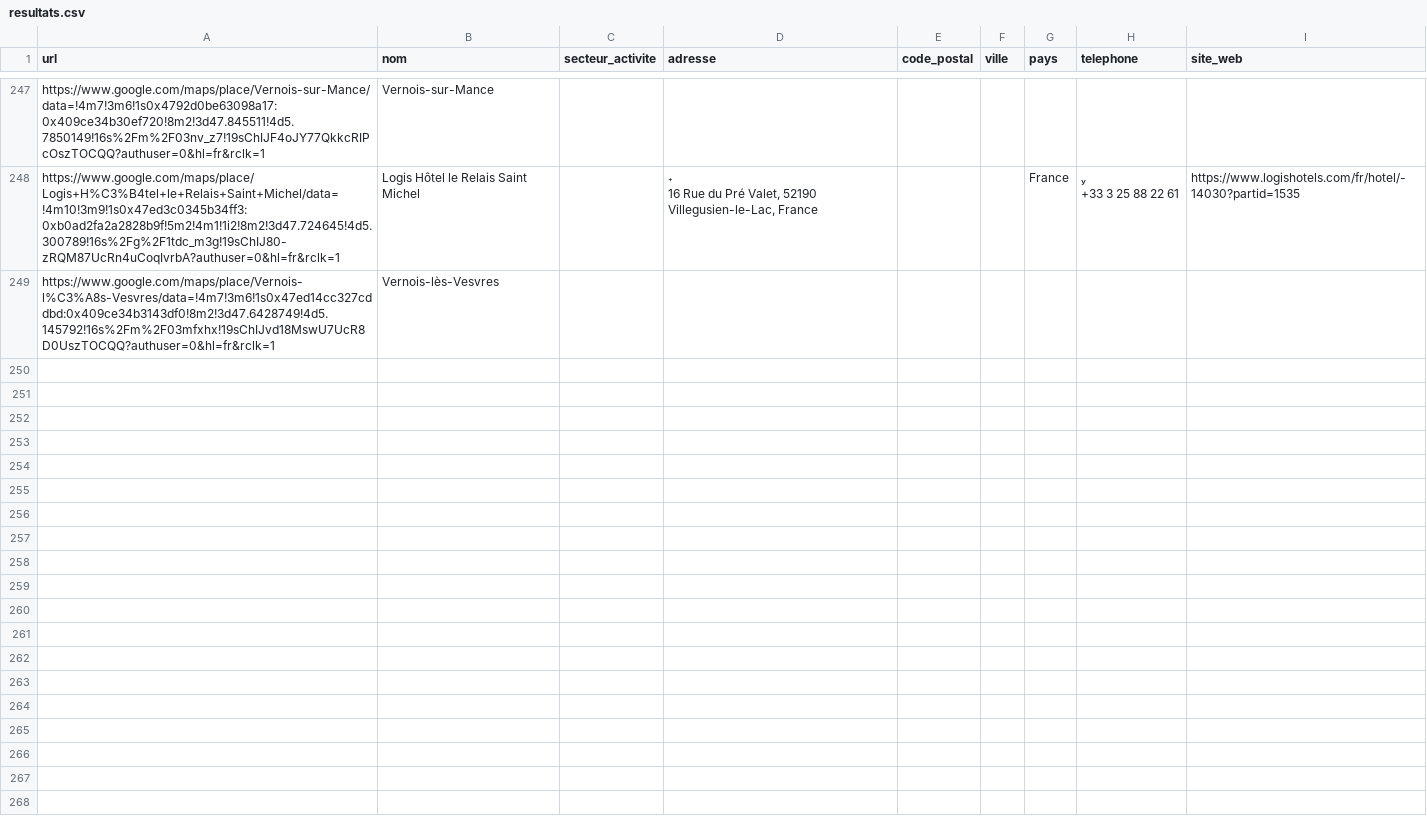
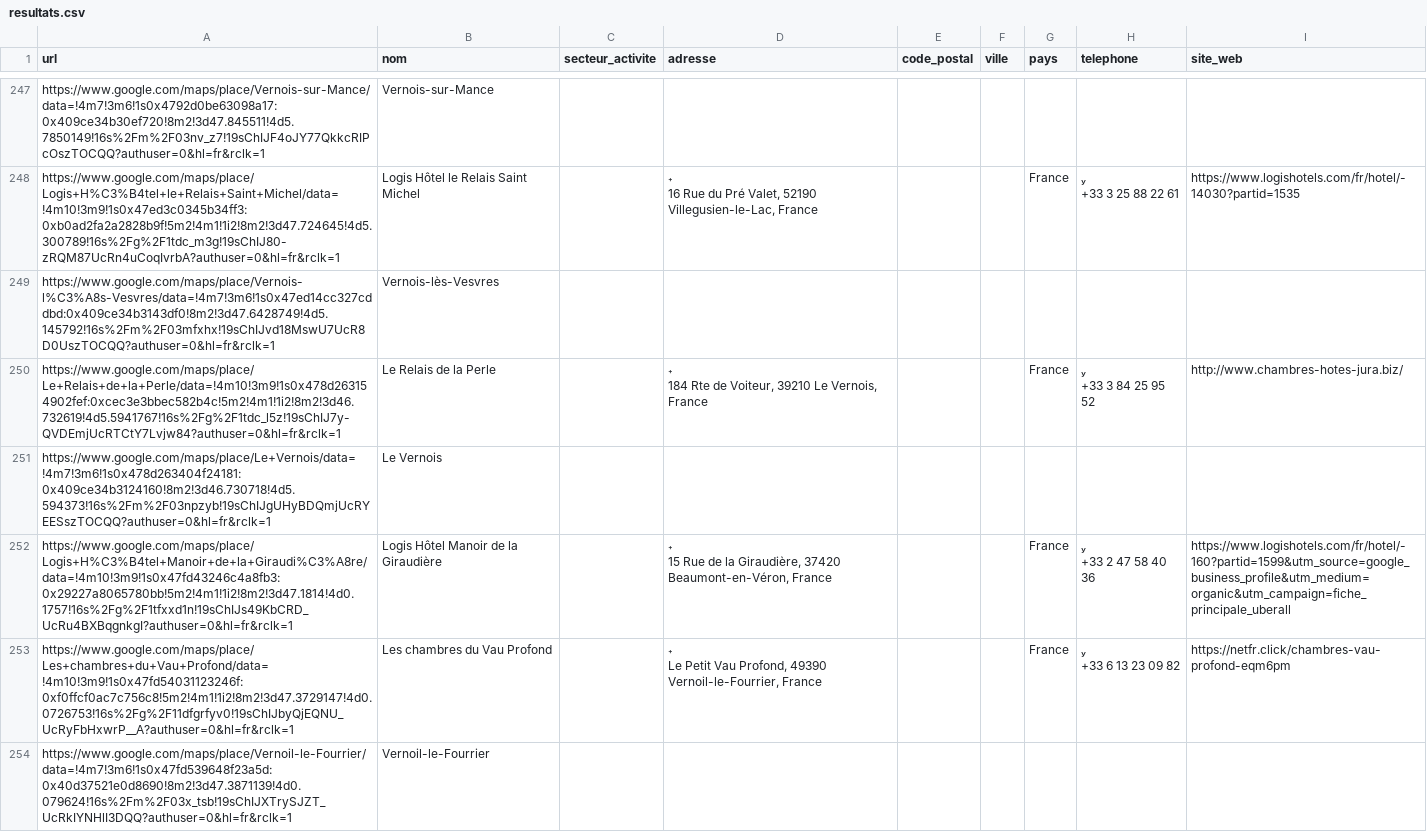
Before and after one commit to Tsimoka/Maps-1, a CSV file: resultats.csv, drawn as a sheet; only a part is shown, gaps mark what is left out; ↵ is a line break in a cell; the diff covers the shown part only; the diff names each change by its address in the sheet, - before the commit and + after, or states it on an @@ line.

```diff
--- a/resultats.csv
+++ b/resultats.csv
+row 250: https://www.google.com/maps/place/Le+Relais+de+la+Perle/data=!4m10!3m9!1s0x478d263154902fef:0xcec3e3bbec582b4c!5m2!4m1!1i2!8m2!3d46.732619!4d5.5941767!16s%2Fg%2F1tdc_l5z!19sChIJ7y-QVDEmjUcRTCtY7Lvjw84?authuser=0&hl=fr&rclk=1 | Le Relais de la Perle |  |  ↵ 184 Rte de Voiteur, 39210 Le Vernois, France |  |  | France |  ↵ +33 3 84 25 95 52 | http://www.chambres-hotes-jura.biz/
+row 251: https://www.google.com/maps/place/Le+Vernois/data=!4m7!3m6!1s0x478d263404f24181:0x409ce34b3124160!8m2!3d46.730718!4d5.594373!16s%2Fm%2F03npzyb!19sChIJgUHyBDQmjUcRYEESszTOCQQ?authuser=0&hl=fr&rclk=1 | Le Vernois
+row 252: https://www.google.com/maps/place/Logis+H%C3%B4tel+Manoir+de+la+Giraudi%C3%A8re/data=!4m10!3m9!1s0x47fd43246c4a8fb3:0x29227a8065780bb!5m2!4m1!1i2!8m2!3d47.1814!4d0.1757!16s%2Fg%2F1tfxxd1n!19sChIJs49KbCRD_UcRu4BXBqgnkgI?authuser=0&hl=fr&rclk=1 | Logis Hôtel Manoir de la Giraudière |  |  ↵ 15 Rue de la Giraudière, 37420 Beaumont-en-Véron, France |  |  | France |  ↵ +33 2 47 58 40 36 | https://www.logishotels.com/fr/hotel/-160?partid=1599&utm_source=google_business_profile&utm_medium=organic&utm_campaign=fiche_principale_uberall
+row 253: https://www.google.com/maps/place/Les+chambres+du+Vau+Profond/data=!4m10!3m9!1s0x47fd54031123246f:0xf0ffcf0ac7c756c8!5m2!4m1!1i2!8m2!3d47.3729147!4d0.0726753!16s%2Fg%2F11dfgrfyv0!19sChIJbyQjEQNU_UcRyFbHxwrP__A?authuser=0&hl=fr&rclk=1 | Les chambres du Vau Profond |  |  ↵ Le Petit Vau Profond, 49390 Vernoil-le-Fourrier, France |  |  | France |  ↵ +33 6 13 23 09 82 | https://netfr.click/chambres-vau-profond-eqm6pm
+row 254: https://www.google.com/maps/place/Vernoil-le-Fourrier/data=!4m7!3m6!1s0x47fd539648f23a5d:0x40d37521e0d8690!8m2!3d47.3871139!4d0.079624!16s%2Fm%2F03x_tsb!19sChIJXTrySJZT_UcRkIYNHlI3DQQ?authuser=0&hl=fr&rclk=1 | Vernoil-le-Fourrier
```
Also changed, not shown: 15 added rows elsewhere in this file, 1 other file.
